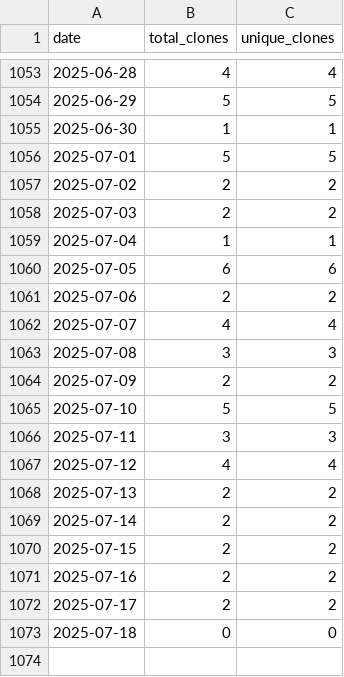
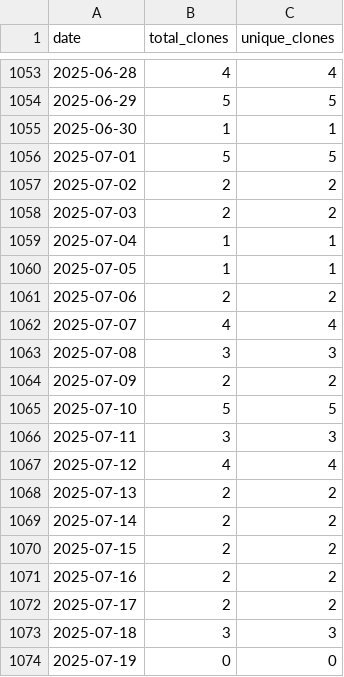
Before and after one commit to wumphlett/COMP-1210, a CSV file: .traffic/clones.csv, drawn as a sheet; only a part is shown, gaps mark what is left out.

Commit message:
Updating repository traffic

```diff
--- a/.traffic/clones.csv
+++ b/.traffic/clones.csv
@@ -1059,3 +1059,3 @@ date,total_clones,unique_clones
 2025-07-04,1,1
-2025-07-05,6,6
+2025-07-05,1,1
 2025-07-06,2,2
@@ -1072,2 +1072,3 @@ date,total_clones,unique_clones
 2025-07-17,2,2
-2025-07-18,0,0
+2025-07-18,3,3
+2025-07-19,0,0
```
Also changed, not shown: .traffic/views.csv, 3 other files.
